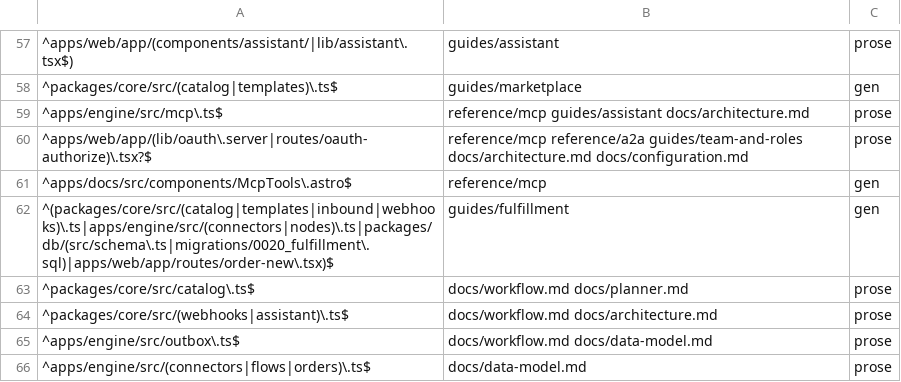
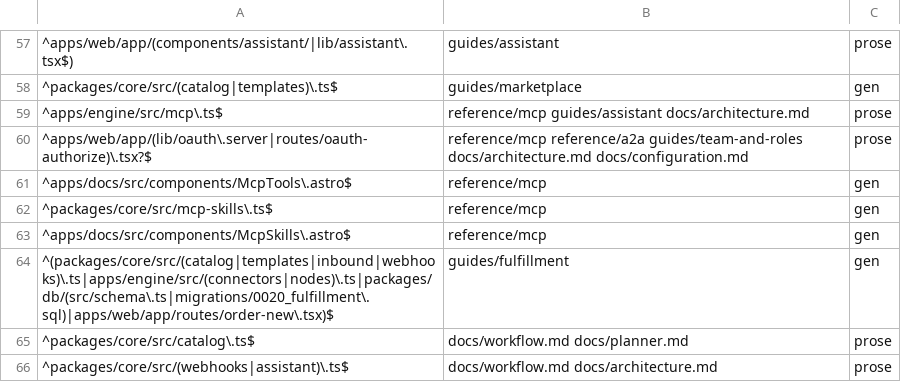
Before and after one commit to blakebauman/orderloop, a TSV file: .claude/skills/docs-sync/references/surface-map.tsv, drawn as a sheet; only a part is shown, gaps mark what is left out; the shorter side is filled out with more unchanged rows.

```diff
--- a/.claude/skills/docs-sync/references/surface-map.tsv
+++ b/.claude/skills/docs-sync/references/surface-map.tsv
@@ -61,2 +61,4 @@
 ^apps/docs/src/components/McpTools\.astro$	reference/mcp	gen
+^packages/core/src/mcp-skills\.ts$	reference/mcp	gen
+^apps/docs/src/components/McpSkills\.astro$	reference/mcp	gen
 ^(packages/core/src/(catalog|templates|inbound|webhooks)\.ts|apps/engine/src/(connectors|nodes)\.ts|packages/db/(src/schema\.ts|migrations/0020_fulfillment\.sql)|apps/web/app/routes/order-new\.tsx)$	guides/fulfillment	gen
```
Also changed, not shown: 9 other files.
